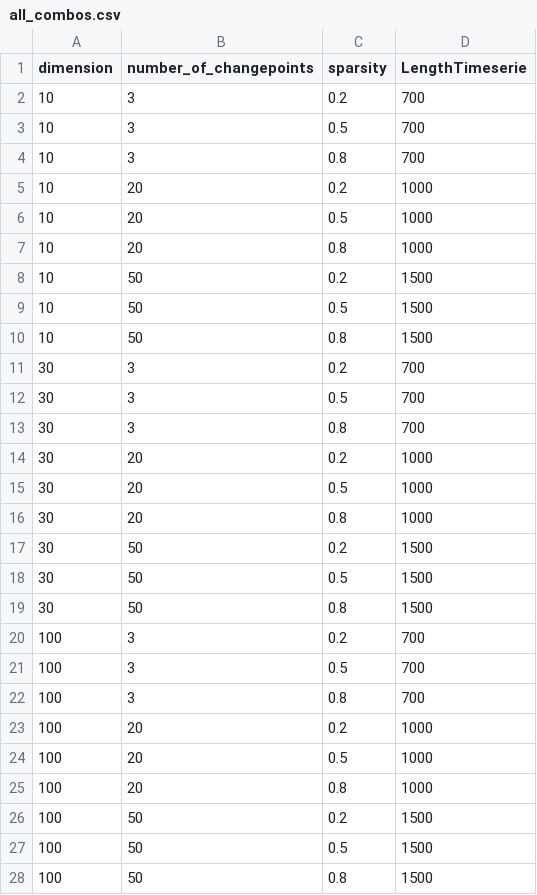
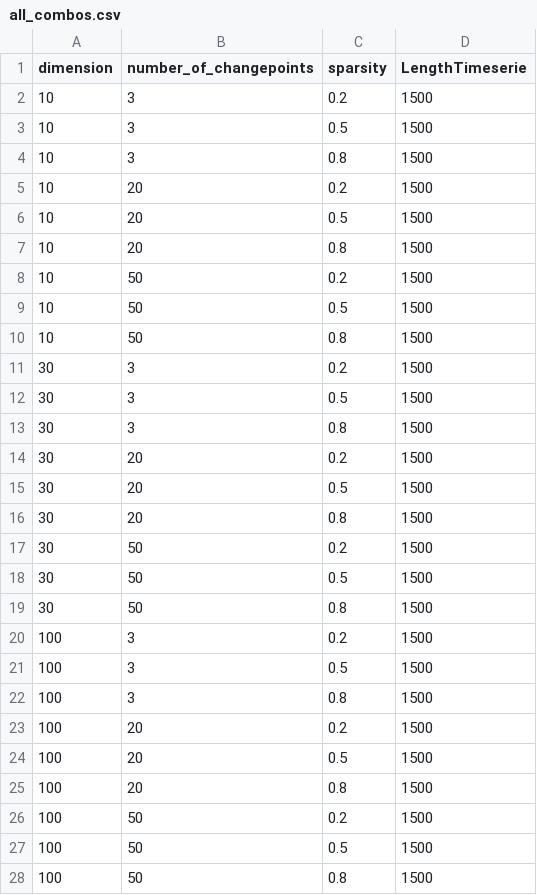
Before and after one commit to apapan08/Simulations-MID, a CSV file: Signals/all_combos.csv, drawn as a sheet.

```diff
--- a/Signals/all_combos.csv
+++ b/Signals/all_combos.csv
@@ -1,8 +1,8 @@
 dimension,number_of_changepoints,sparsity,LengthTimeserie
-10,3,0.2,700
-10,3,0.5,700
-10,3,0.8,700
-10,20,0.2,1000
-10,20,0.5,1000
-10,20,0.8,1000
+10,3,0.2,1500
+10,3,0.5,1500
+10,3,0.8,1500
+10,20,0.2,1500
+10,20,0.5,1500
+10,20,0.8,1500
 10,50,0.2,1500
@@ -10,8 +10,8 @@ dimension,number_of_changepoints,sparsity,LengthTimeserie
 10,50,0.8,1500
-30,3,0.2,700
-30,3,0.5,700
-30,3,0.8,700
-30,20,0.2,1000
-30,20,0.5,1000
-30,20,0.8,1000
+30,3,0.2,1500
+30,3,0.5,1500
+30,3,0.8,1500
+30,20,0.2,1500
+30,20,0.5,1500
+30,20,0.8,1500
 30,50,0.2,1500
@@ -19,8 +19,8 @@ dimension,number_of_changepoints,sparsity,LengthTimeserie
 30,50,0.8,1500
-100,3,0.2,700
-100,3,0.5,700
-100,3,0.8,700
-100,20,0.2,1000
-100,20,0.5,1000
-100,20,0.8,1000
+100,3,0.2,1500
+100,3,0.5,1500
+100,3,0.8,1500
+100,20,0.2,1500
+100,20,0.5,1500
+100,20,0.8,1500
 100,50,0.2,1500
```
Also changed, not shown: 4 other files.
